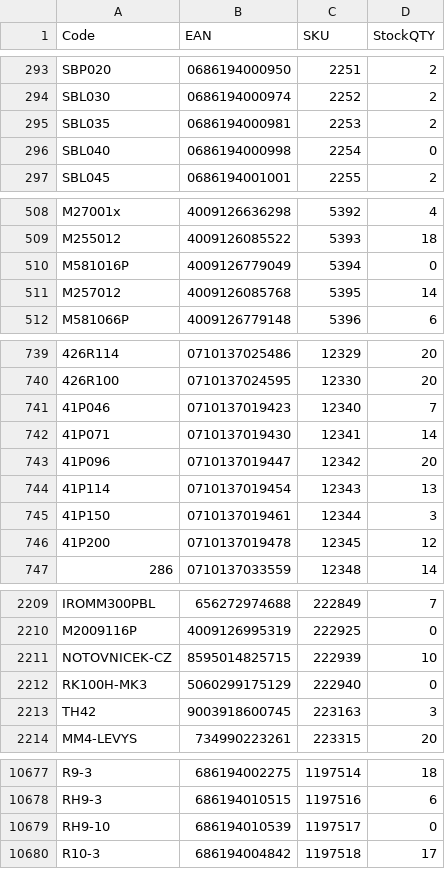
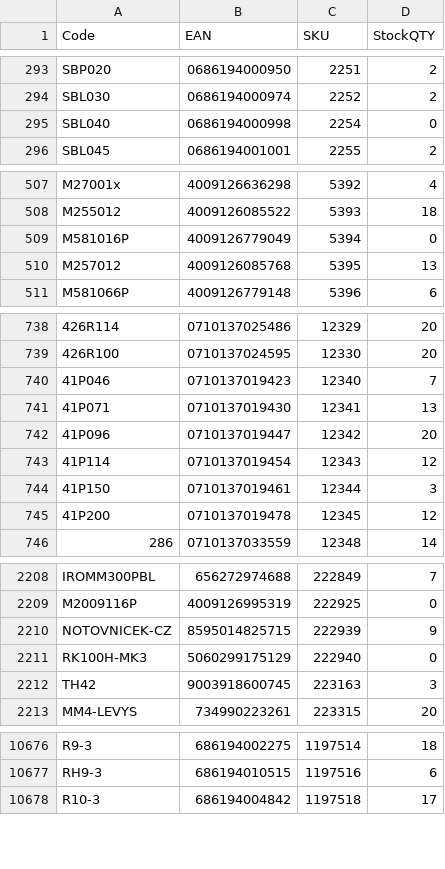
Before and after one commit to AlL4music/Imusic, a CSV file: stock/muziker_sklad.csv, drawn as a sheet; only a part is shown, gaps mark what is left out; removed rows and columns are numbered as before the commit, all else as after; the diff covers the shown part only; the diff names each change by its address in the sheet, - before the commit and + after, or states it on an @@ line.

```diff
--- a/stock/muziker_sklad.csv
+++ b/stock/muziker_sklad.csv
-row 295: SBL035 | 0686194000981 | 2253 | 2
-D510 (StockQTY): 14
+D510 (StockQTY): 13
-D741 (StockQTY): 14
+D741 (StockQTY): 13
-D743 (StockQTY): 13
+D743 (StockQTY): 12
-D2210 (StockQTY): 10
+D2210 (StockQTY): 9
-row 10679: RH9-10 | 686194010539 | 1197517 | 0
```
Also changed, not shown: 20 edited cells elsewhere in this file, stock/3dmx_sklad.csv, stock/eprodance_sklad.csv, 7 other files.
